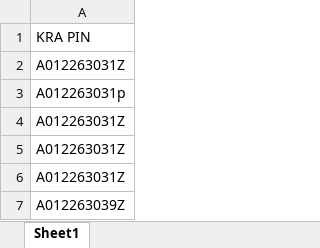
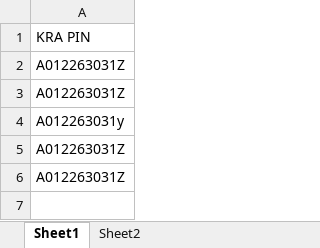
Before and after one commit to verisence/kracheck, an Excel workbook: input.xlsx, sheet Sheet1, drawn as a sheet; values as stored, in another font and other column widths than the file's, no borders; removed rows and columns are numbered as before the commit, all else as after; the diff names each change by its address in the sheet, - before the commit and + after, or states it on an @@ line.

```diff
--- a/input.xlsx (sheet Sheet1)
+++ b/input.xlsx (sheet Sheet1)
+sheet tab: Sheet2
-row 3: A012263031p
+row 4: A012263031y
-row 7: A012263039Z
```
Also changed, not shown: output.xlsx, 7 other files.
